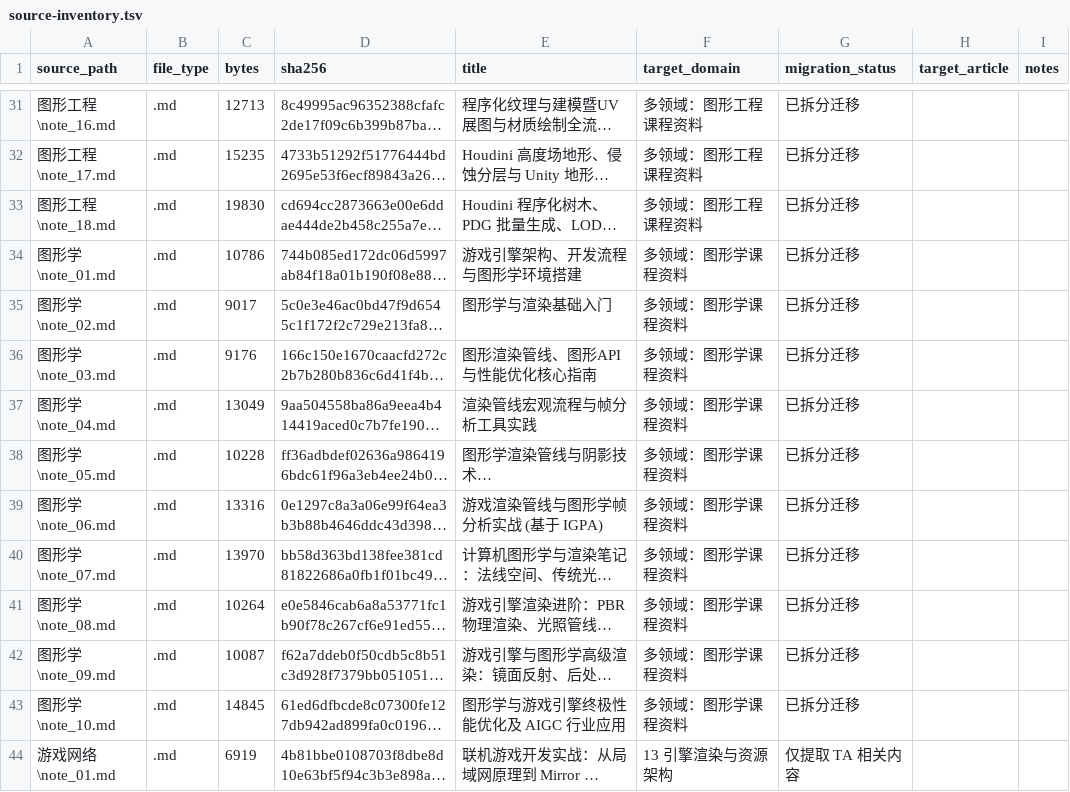
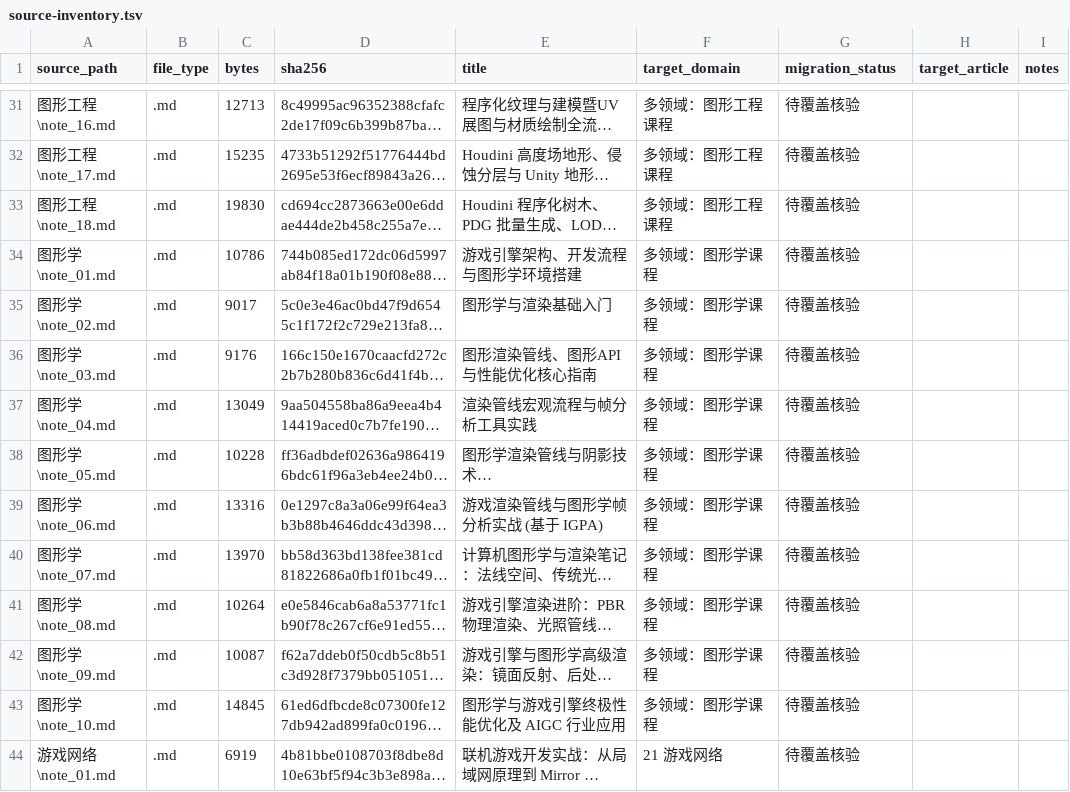
Before and after one commit to Azuredusk026/self-study-notes, a TSV file: docs/manifests/source-inventory.tsv, drawn as a sheet; only a part is shown, gaps mark what is left out; long unchanged cells end in …; the diff covers the shown part only; the diff names each change by its address in the sheet, - before the commit and + after, or states it on an @@ line.

```diff
--- a/docs/manifests/source-inventory.tsv
+++ b/docs/manifests/source-inventory.tsv
-F31:F33 (target_domain): 多领域：图形工程课程资料
+F31:F33 (target_domain): 多领域：图形工程课程
-G31:G43 (migration_status): 已拆分迁移
+G31:G43 (migration_status): 待覆盖核验
-F34:F43 (target_domain): 多领域：图形学课程资料
+F34:F43 (target_domain): 多领域：图形学课程
-F44 (target_domain): 13 引擎渲染与资源架构
+F44 (target_domain): 21 游戏网络
-G44 (migration_status): 仅提取 TA 相关内容
+G44 (migration_status): 待覆盖核验
```
Also changed, not shown: 155 edited cells elsewhere in this file, docs/manifests/markdown-headings.tsv, 35 other files.
